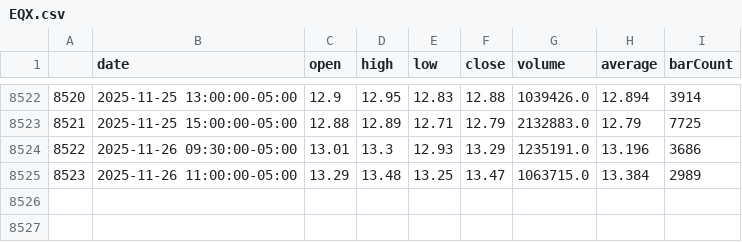
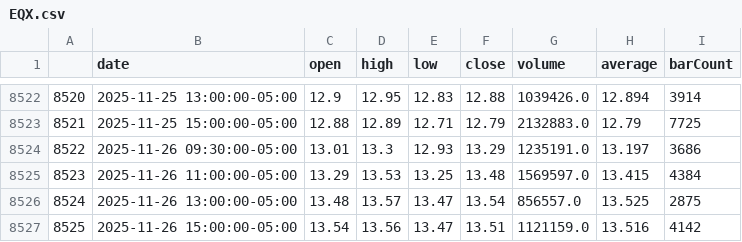
Before and after one commit to aymanecheikh/quantitative-finance, a CSV file: src/algo_trading/historical_data/EQX.csv, drawn as a sheet; only a part is shown, gaps mark what is left out.

```diff
--- a/src/algo_trading/historical_data/EQX.csv
+++ b/src/algo_trading/historical_data/EQX.csv
@@ -8523,3 +8523,5 @@
 8521,2025-11-25 15:00:00-05:00,12.88,12.89,12.71,12.79,2132883.0,12.79,7725
-8522,2025-11-26 09:30:00-05:00,13.01,13.3,12.93,13.29,1235191.0,13.196,3686
-8523,2025-11-26 11:00:00-05:00,13.29,13.48,13.25,13.47,1063715.0,13.384,2989
+8522,2025-11-26 09:30:00-05:00,13.01,13.3,12.93,13.29,1235191.0,13.197,3686
+8523,2025-11-26 11:00:00-05:00,13.29,13.53,13.25,13.48,1569597.0,13.415,4384
+8524,2025-11-26 13:00:00-05:00,13.48,13.57,13.47,13.54,856557.0,13.525,2875
+8525,2025-11-26 15:00:00-05:00,13.54,13.56,13.47,13.51,1121159.0,13.516,4142
```
Also changed, not shown: src/algo_trading/historical_data/AGI.csv, src/algo_trading/historical_data/CDE.csv, 20 other files.
